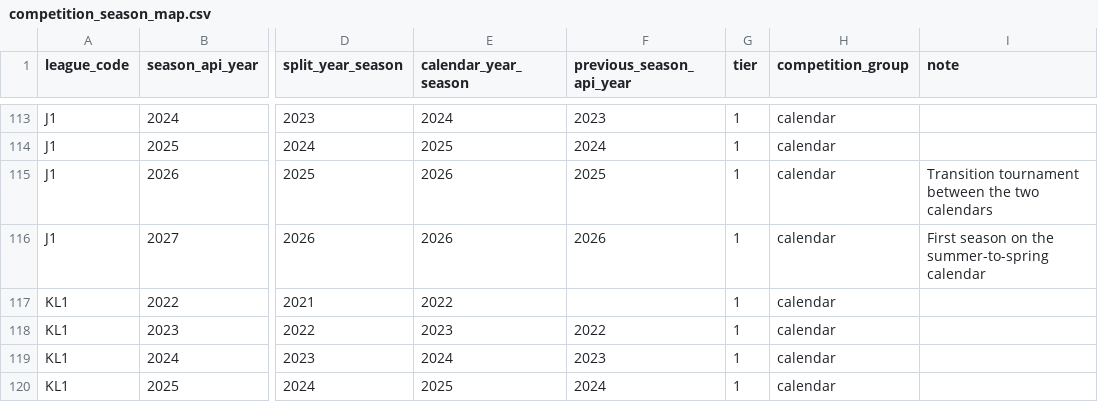
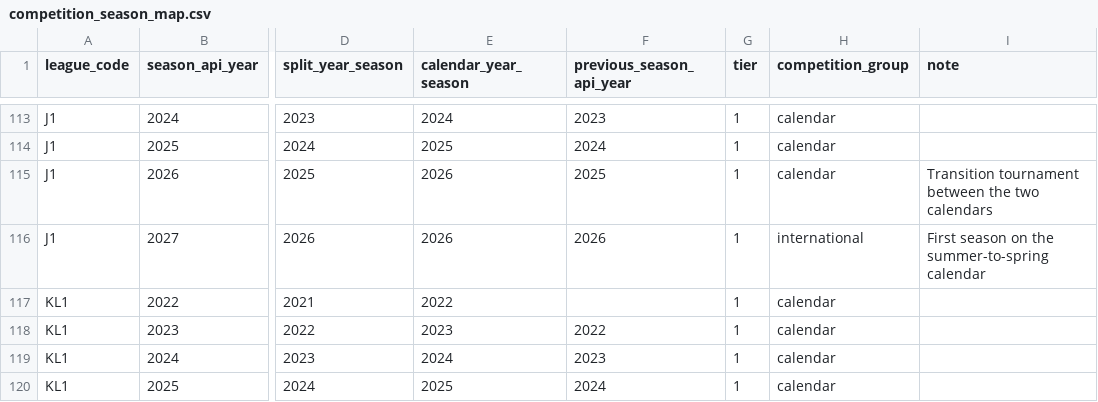
Before and after one commit to ramialfahham/football-data-pipeline, a CSV file: dbt_project/seeds/competition_season_map.csv, drawn as a sheet; only a part is shown, gaps mark what is left out; the diff names each change by its address in the sheet, - before the commit and + after, or states it on an @@ line.

```diff
--- a/dbt_project/seeds/competition_season_map.csv
+++ b/dbt_project/seeds/competition_season_map.csv
-H116 (competition_group): calendar
+H116 (competition_group): international
```
Also changed, not shown: 3 other files.
